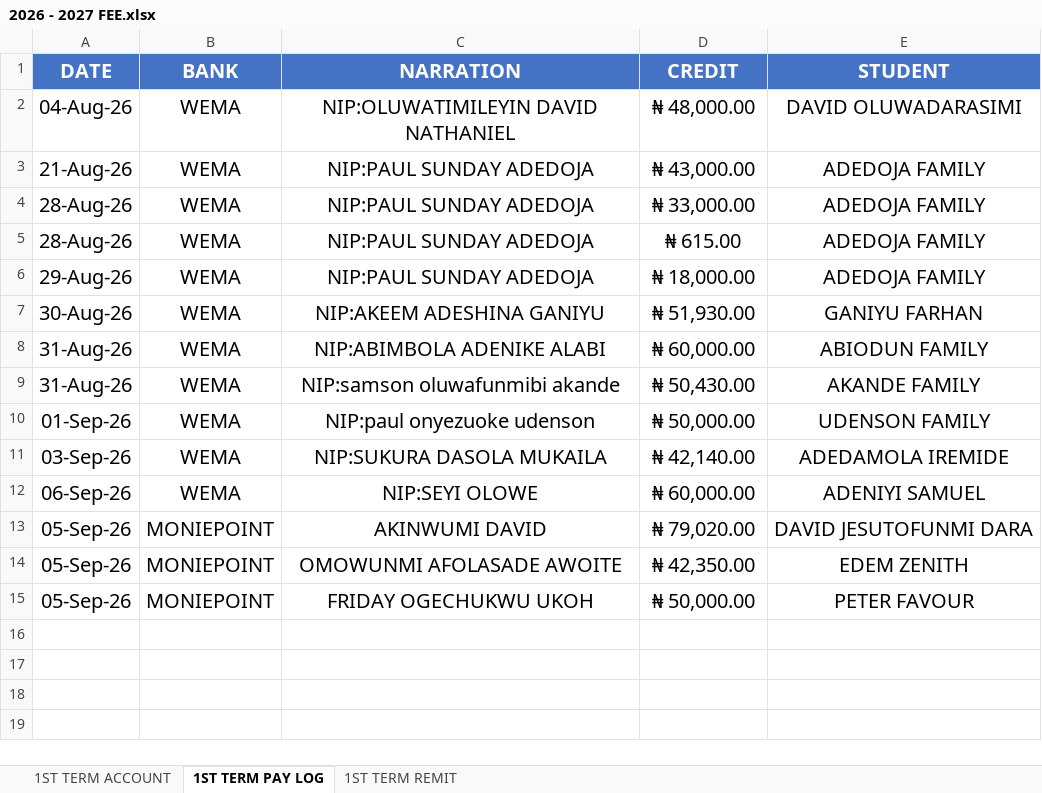
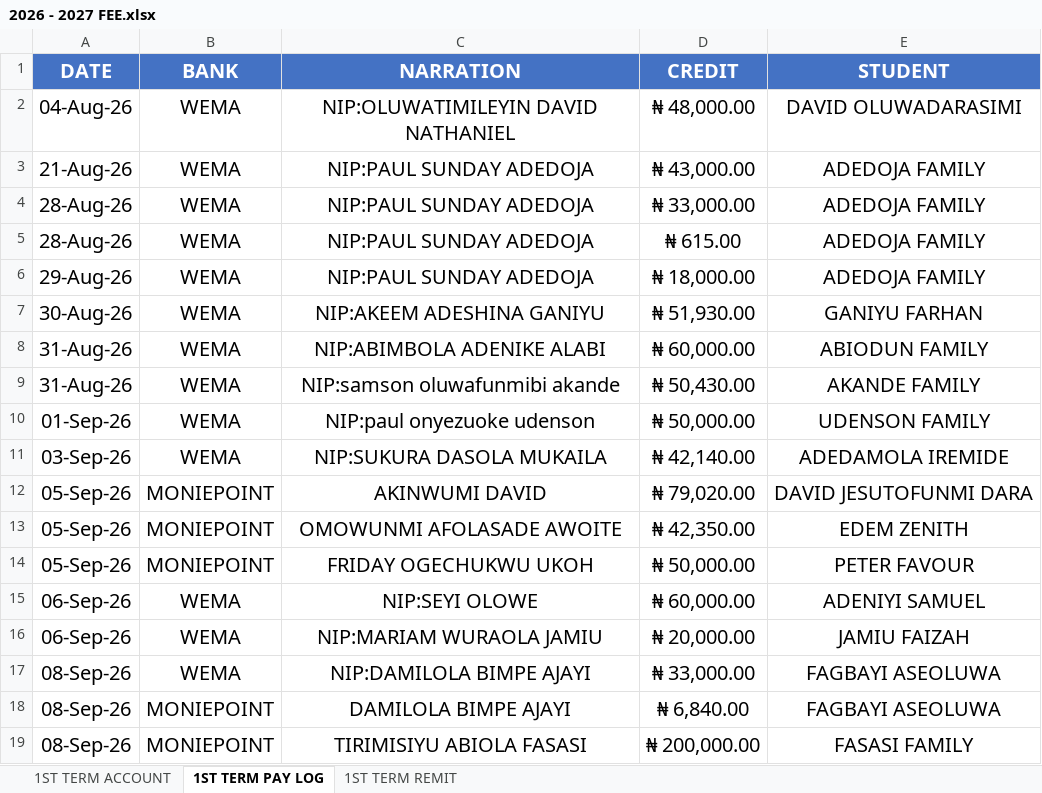
Before and after one commit to kbischool/school-fee-portal, an Excel workbook: 2026 - 2027 FEE.xlsx, sheet 1ST TERM PAY LOG, drawn as a sheet; values as stored, in another font and other column widths than the file's, no borders; the diff names each change by its address in the sheet, - before the commit and + after, or states it on an @@ line.

Commit message:
Add FASASI entries; normalize PRACTICAL values
Added two FASASI codes (FAS1122, FAS1123) to code_registry.json and corresponding student records to students_1st_term.json with fees and payments. Normalized PRACTICAL fields across students (e.g., "0.0" -> "0", "3750.0" -> "3750") and updated payment totals/balances for affected students (notably FAGBAYI ASEOLUWA JOSHUA and JAMIU FAIZAH AYANFE). Updated binary Excel files (2026 - 2027 FEE.xlsx, parent_codes.xlsx) as well.

```diff
--- a/2026 - 2027 FEE.xlsx (sheet 1ST TERM PAY LOG)
+++ b/2026 - 2027 FEE.xlsx (sheet 1ST TERM PAY LOG)
@@ row 12 moved to row 15: 06-Sep-26 @@
+row 16: 06-Sep-26 | WEMA | NIP:MARIAM WURAOLA JAMIU | ₦ 20,000.00 | JAMIU FAIZAH
+row 17: 08-Sep-26 | WEMA | NIP:DAMILOLA BIMPE AJAYI | ₦ 33,000.00 | FAGBAYI ASEOLUWA
+row 18: 08-Sep-26 | MONIEPOINT | DAMILOLA BIMPE AJAYI | ₦ 6,840.00 | FAGBAYI ASEOLUWA
+row 19: 08-Sep-26 | MONIEPOINT | TIRIMISIYU ABIOLA FASASI | ₦ 200,000.00 | FASASI FAMILY
```
Also changed, not shown: sheet 1ST TERM ACCOUNT, formulas that keep their value, parent_codes.xlsx, 2 other files.
